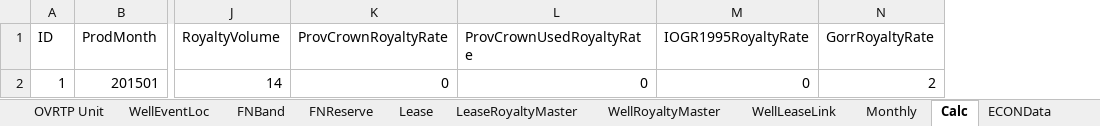
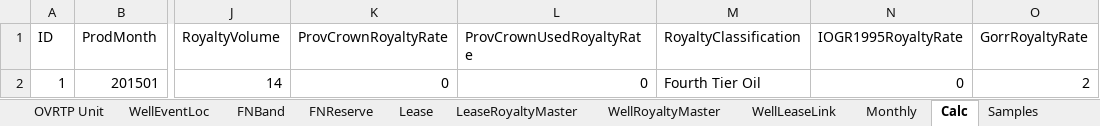
Before and after one commit to lshumlich/python-playground, an Excel workbook: calcroyalties/files/sample_data.xlsx, sheet Calc, drawn as a sheet; only a part is shown, gaps mark what is left out; values as stored, in another font and other column widths than the file's, no borders; the diff names each change by its address in the sheet, - before the commit and + after, or states it on an @@ line.

Commit message:
- Implement Royalty Modifier - Next iteration of worksheet and calculations

```diff
--- a/calcroyalties/files/sample_data.xlsx (sheet Calc)
+++ b/calcroyalties/files/sample_data.xlsx (sheet Calc)
+sheet tab: Samples
+column M (RoyaltyClassification), row 2: Fourth Tier Oil
```
Also changed, not shown: sheet Monthly, sheet WellRoyaltyMaster, sheet WellLeaseLink, sheet LeaseRoyaltyMaster, sheet Lease, 1 other file.
